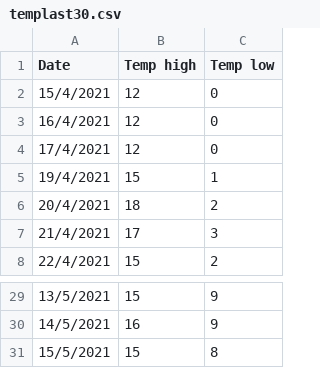
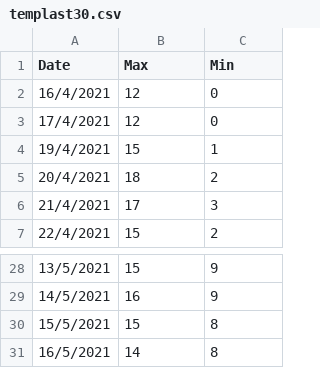
Before and after one commit to vonald/weather, a CSV file: vis/templast30.csv, drawn as a sheet; only a part is shown, gaps mark what is left out.

```diff
--- a/vis/templast30.csv
+++ b/vis/templast30.csv
@@ -1,3 +1,2 @@
-Date, Temp high,Temp low
-15/4/2021, 12, 0
+Date,Max,Min
 16/4/2021, 12, 0
@@ -31 +30,2 @@ Date, Temp high,Temp low
 15/5/2021, 15, 8
+16/5/2021, 14, 8
```
Also changed, not shown: vis/rainlast30.csv.
